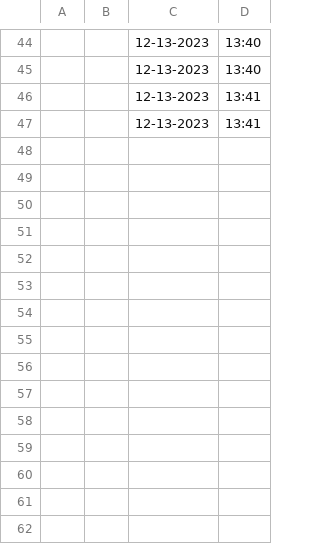
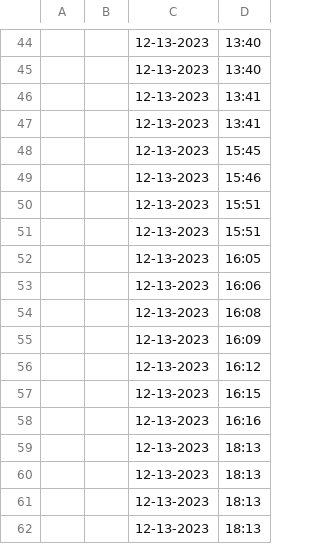
Before and after one commit to bewarb/ProjectKioskCheck, a CSV file: data.csv, drawn as a sheet; only a part is shown, gaps mark what is left out; the diff names each change by its address in the sheet, - before the commit and + after, or states it on an @@ line.

```diff
--- a/data.csv
+++ b/data.csv
+row 48:  |  | 12-13-2023 | 15:45
+row 49:  |  | 12-13-2023 | 15:46
+row 50:  |  | 12-13-2023 | 15:51
+row 51:  |  | 12-13-2023 | 15:51
+row 52:  |  | 12-13-2023 | 16:05
+row 53:  |  | 12-13-2023 | 16:06
+row 54:  |  | 12-13-2023 | 16:08
+row 55:  |  | 12-13-2023 | 16:09
+row 56:  |  | 12-13-2023 | 16:12
+row 57:  |  | 12-13-2023 | 16:15
+row 58:  |  | 12-13-2023 | 16:16
+row 59:  |  | 12-13-2023 | 18:13
+row 60:  |  | 12-13-2023 | 18:13
+row 61:  |  | 12-13-2023 | 18:13
+row 62:  |  | 12-13-2023 | 18:13
```
Also changed, not shown: 5 other files.
